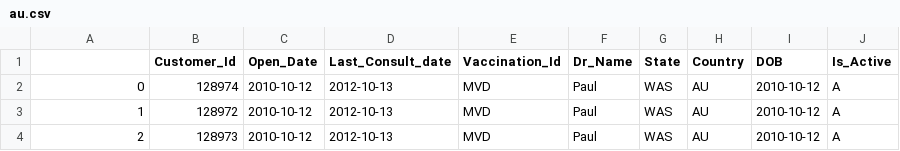
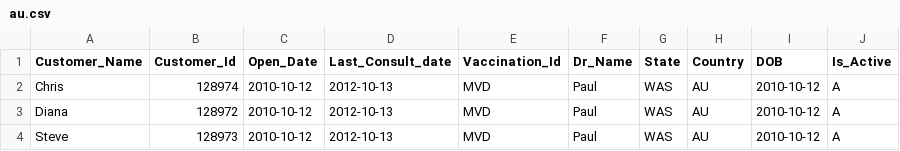
Before and after one commit to theS-K-B/assessment_incubyte, a CSV file: datafiles/au.csv, drawn as a sheet.

```diff
--- a/datafiles/au.csv
+++ b/datafiles/au.csv
@@ -1,4 +1,4 @@
-,Customer_Id,Open_Date,Last_Consult_date,Vaccination_Id,Dr_Name,State,Country,DOB,Is_Active
-0,128974,2010-10-12,2012-10-13,MVD,Paul,WAS,AU,2010-10-12,A
-1,128972,2010-10-12,2012-10-13,MVD,Paul,WAS,AU,2010-10-12,A
-2,128973,2010-10-12,2012-10-13,MVD,Paul,WAS,AU,2010-10-12,A
+Customer_Name,Customer_Id,Open_Date,Last_Consult_date,Vaccination_Id,Dr_Name,State,Country,DOB,Is_Active
+Chris,128974,2010-10-12,2012-10-13,MVD,Paul,WAS,AU,2010-10-12,A
+Diana,128972,2010-10-12,2012-10-13,MVD,Paul,WAS,AU,2010-10-12,A
+Steve,128973,2010-10-12,2012-10-13,MVD,Paul,WAS,AU,2010-10-12,A
```
Also changed, not shown: datafiles/ind.csv, datafiles/phil.csv.
